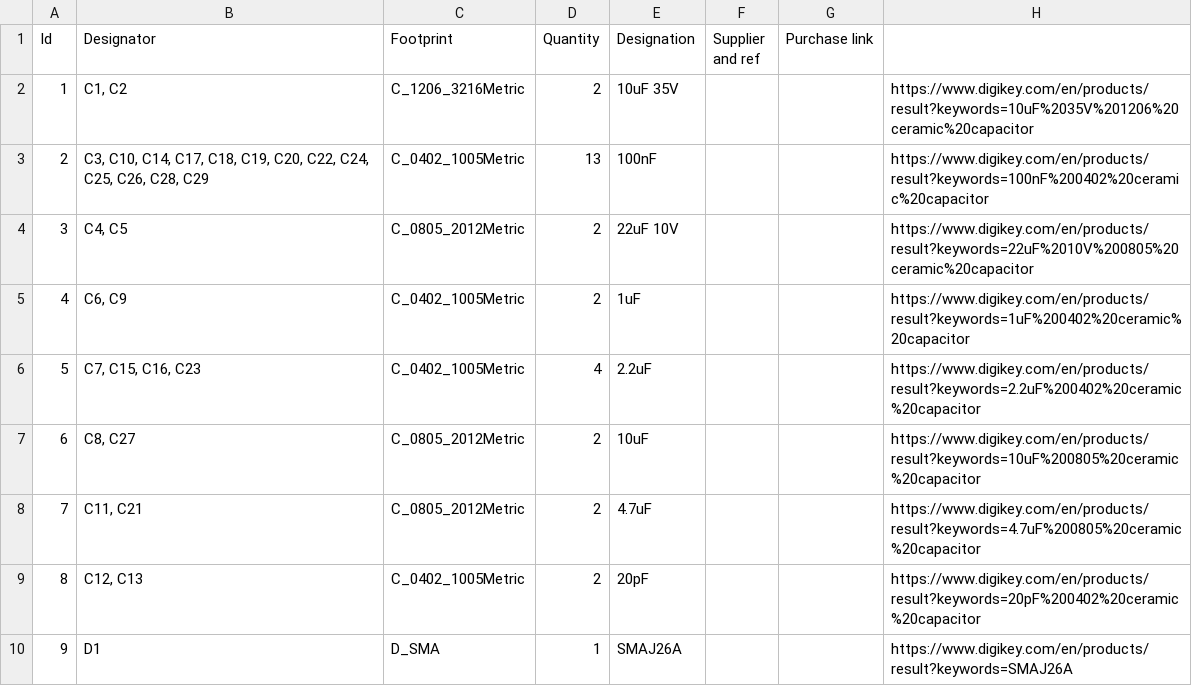
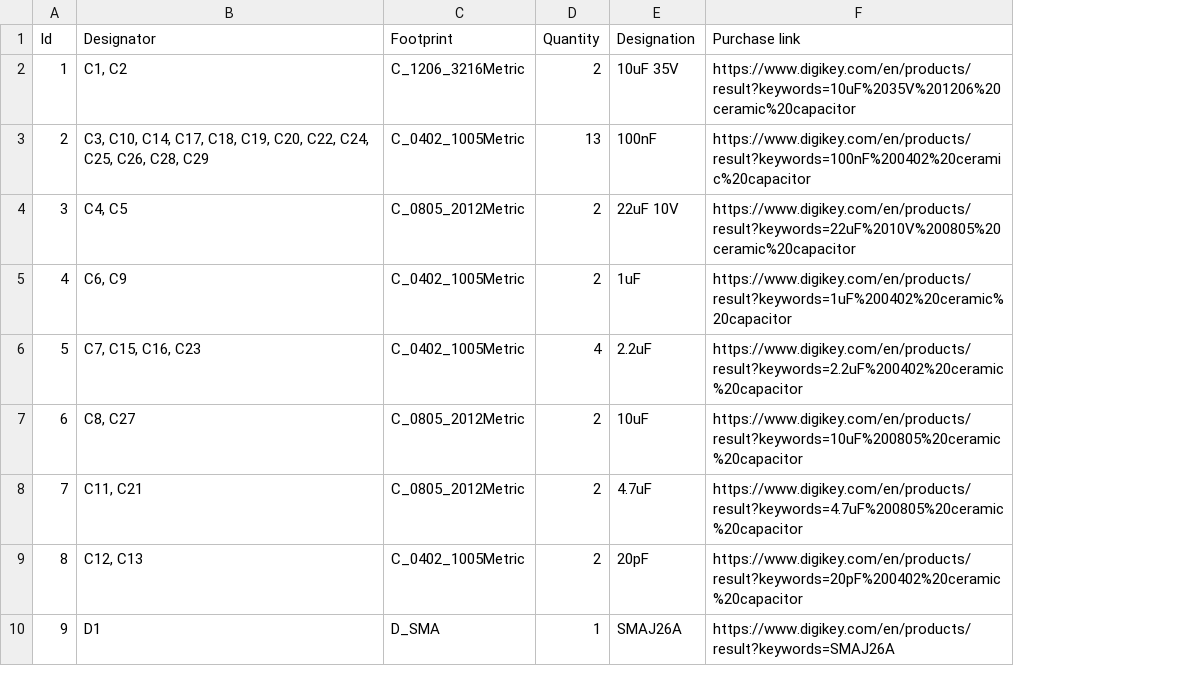
Before and after one commit to ishika859/fc, a CSV file: BOM.csv, drawn as a sheet; only a part is shown; removed rows and columns are numbered as before the commit, all else as after; the diff names each change by its address in the sheet, - before the commit and + after, or states it on an @@ line.

Commit message:
Update BOM.csv

```diff
--- a/BOM.csv
+++ b/BOM.csv
-column F (Supplier and ref), empty
-column G (Purchase link), empty
-F1: (empty)
+F1: Purchase link
```
